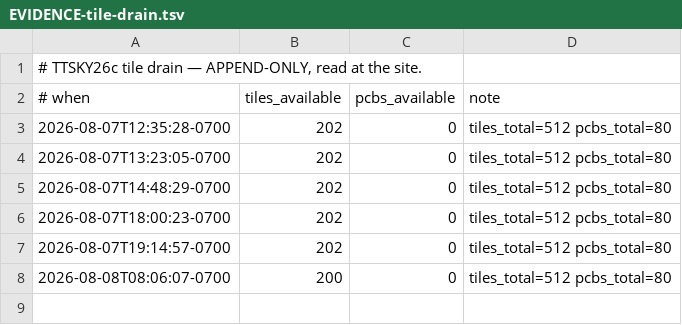
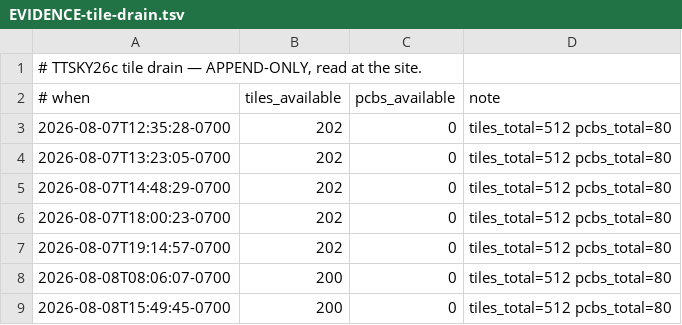
Before and after one commit to jyh/saltworks, a TSV file: docs/EVIDENCE-tile-drain.tsv, drawn as a sheet; the diff names each change by its address in the sheet, - before the commit and + after, or states it on an @@ line.

Commit message:
saltworks: tile-drain row from the 15:49 nightly pre-flight
A real observation, not test output: the pre-flight ran the actual pipeline, so tile_drain.py appended a genuine sample (2026-08-08T15:49:45, 200 tiles, unchanged since 08:06). I landed the ledger files at the time and left this one uncommitted, which is why the working tree was dirty; caught by a final state check rather than noticed. The 19:15 run will append another row.

```diff
--- a/docs/EVIDENCE-tile-drain.tsv
+++ b/docs/EVIDENCE-tile-drain.tsv
+row 9: 2026-08-08T15:49:45-0700 | 200 | 0 | tiles_total=512 pcbs_total=80
```
